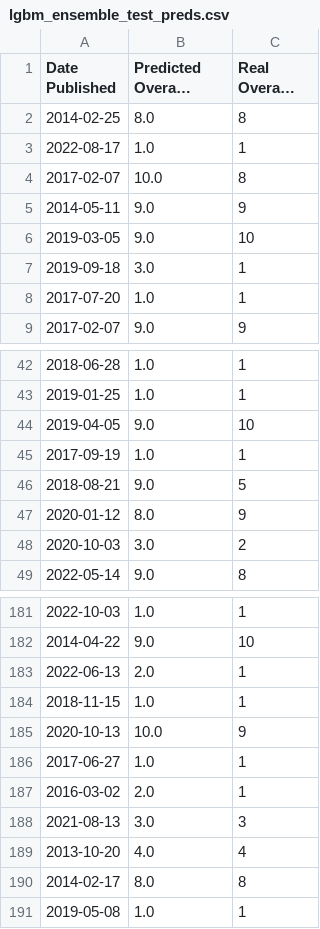
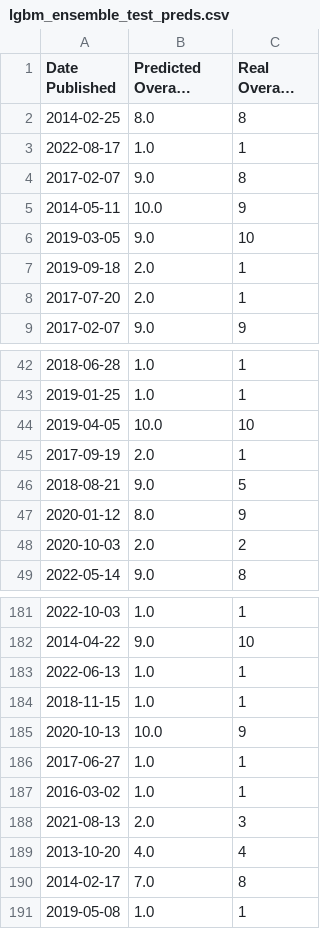
Before and after one commit to YouHayNeZ/NLP_for_Customer_Satisfaction_Modeling, a CSV file: outputs/predictive_modeling/regression/ensemble/lgbm_ensemble_test_preds.csv, drawn as a sheet; only a part is shown, gaps mark what is left out; long unchanged cells end in …; the diff covers the shown part only; the diff names each change by its address in the sheet, - before the commit and + after, or states it on an @@ line.

```diff
--- a/outputs/predictive_modeling/regression/ensemble/lgbm_ensemble_test_preds.csv
+++ b/outputs/predictive_modeling/regression/ensemble/lgbm_ensemble_test_preds.csv
-B4 (Predicted Overall Rating): 10.0
+B4 (Predicted Overall Rating): 9.0
-B5 (Predicted Overall Rating): 9.0
+B5 (Predicted Overall Rating): 10.0
-B7 (Predicted Overall Rating): 3.0
+B7 (Predicted Overall Rating): 2.0
-B8 (Predicted Overall Rating): 1.0
+B8 (Predicted Overall Rating): 2.0
-B44 (Predicted Overall Rating): 9.0
+B44 (Predicted Overall Rating): 10.0
-B45 (Predicted Overall Rating): 1.0
+B45 (Predicted Overall Rating): 2.0
-B48 (Predicted Overall Rating): 3.0
+B48 (Predicted Overall Rating): 2.0
-B183 (Predicted Overall Rating): 2.0
+B183 (Predicted Overall Rating): 1.0
-B187 (Predicted Overall Rating): 2.0
+B187 (Predicted Overall Rating): 1.0
-B188 (Predicted Overall Rating): 3.0
+B188 (Predicted Overall Rating): 2.0
-B190 (Predicted Overall Rating): 8.0
+B190 (Predicted Overall Rating): 7.0
```
Also changed, not shown: 32 edited cells elsewhere in this file, outputs/predictive_modeling/regression/ensemble/lgbm_ensemble_feature_importance.csv, outputs/predictive_modeling/regression/ensemble/lgbm_ensemble_train_preds.csv, 9 other files.
